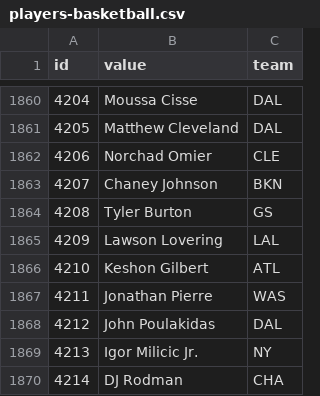
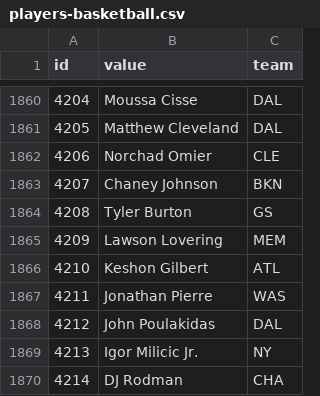
Before and after one commit to StatsVine/data-snapshots, a CSV file: csv/nfc/players-basketball.csv, drawn as a sheet; only a part is shown, gaps mark what is left out.

```diff
--- a/csv/nfc/players-basketball.csv
+++ b/csv/nfc/players-basketball.csv
@@ -1864,3 +1864,3 @@ id,value,team
 4208,Tyler Burton,GS
-4209,Lawson Lovering,LAL
+4209,Lawson Lovering,MEM
 4210,Keshon Gilbert,ATL
```
Also changed, not shown: csv/nfc/players-all.csv, 1 other file.
